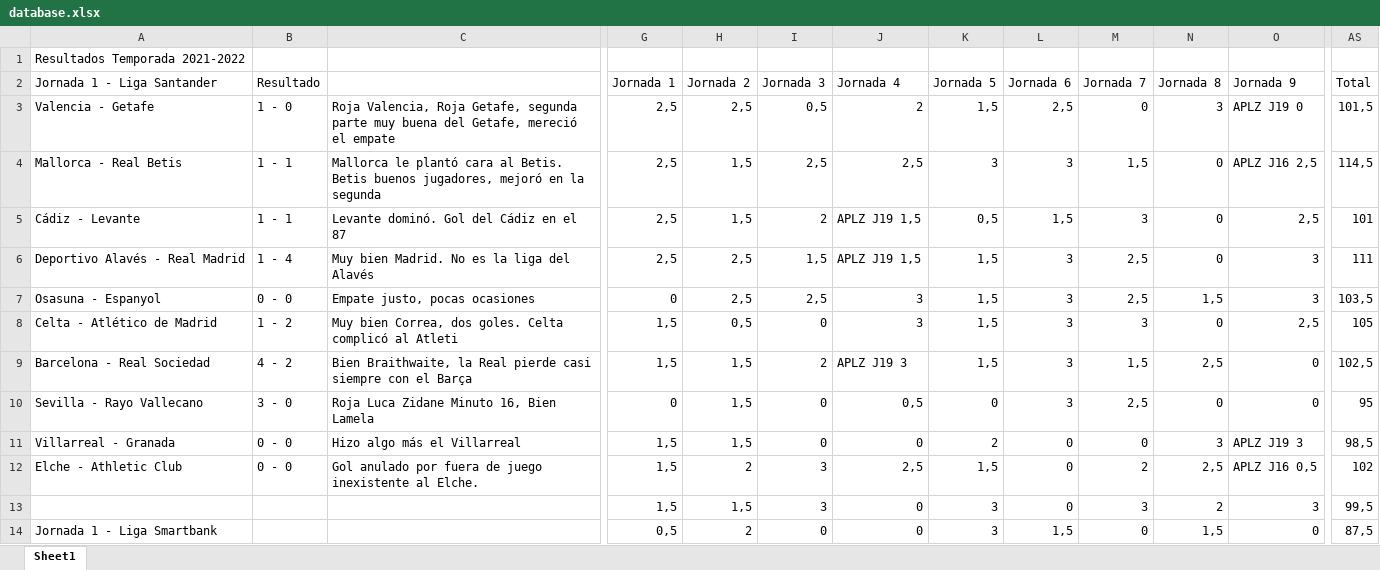
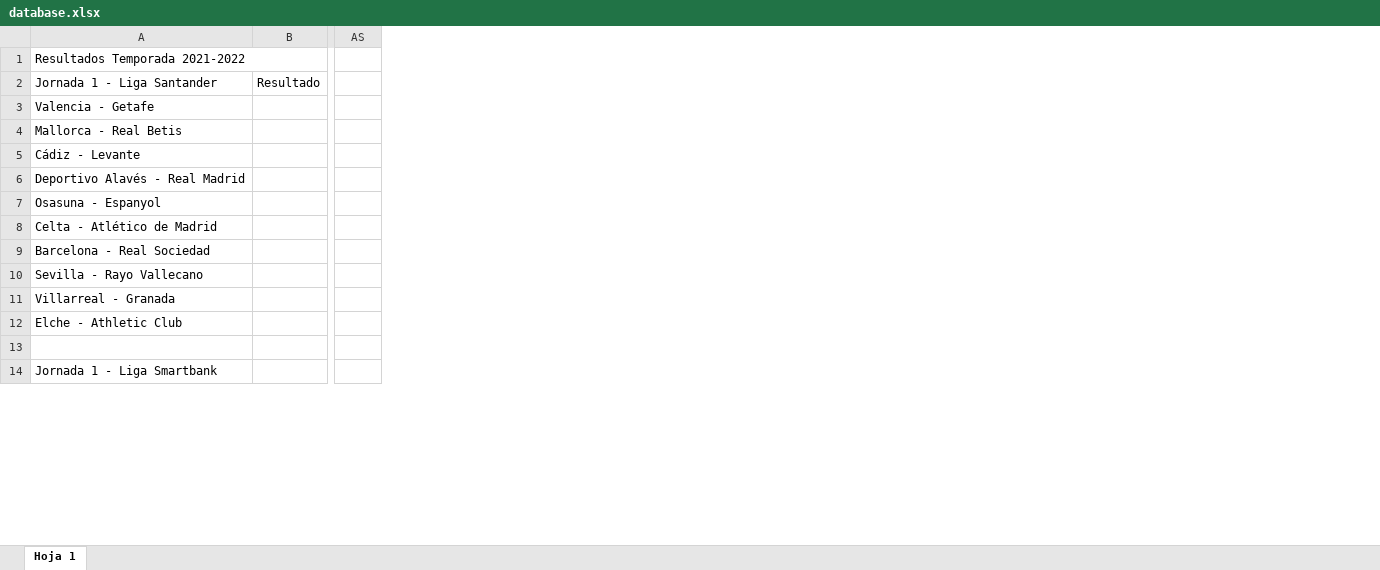
Before and after one commit to alvaro0308/LaLigaEstadisticas, an Excel workbook: src/main/database/database.xlsx, sheet Hoja 1, drawn as a sheet; only a part is shown, gaps mark what is left out; values as stored, in another font and other column widths than the file's, no cell formats; charts and pictures not drawn; removed rows and columns are numbered as before the commit, all else as after; the diff covers the shown part only; the diff names each change by its address in the sheet, - before the commit and + after, or states it on an @@ line.

```diff
--- a/src/main/database/database.xlsx (sheet Hoja 1)
+++ b/src/main/database/database.xlsx (sheet Hoja 1)
-sheet tab: Sheet1
+sheet tab: Hoja 1
-column B, rows 2-12: Resultado | 1 - 0 | 1 - 1 | 1 - 1 | 1 - 4 | 0 - 0 | 1 - 2 | 4 - 2 | 3 - 0 | 0 - 0 | 0 - 0
-column C, rows 3-12: Roja Valencia, Roja Getafe, segunda parte muy buena del Getafe, mereció el empate | Mallorca le plantó cara al Betis. Betis buenos jugadores, mejoró en la segunda | Levante dominó. Gol del Cádiz en el 87 | Muy bien Madrid. No es la liga del Alavés | Empate justo, pocas ocasiones | Muy bien Correa, dos goles. Celta complicó al Atleti | Bien Braithwaite, la Real pierde casi siempre con el Barça | Roja Luca Zidane Minuto 16, Bien Lamela | Hizo algo más el Villarreal | Gol anulado por fuera de juego inexistente al Elche.
+column B, row 2: Resultado
-column G, rows 2-14: Jornada 1 | 2,5 | 2,5 | 2,5 | 2,5 | 0 | 1,5 | 1,5 | 0 | 1,5 | 1,5 | 1,5 | 0,5
-column H, rows 2-14: Jornada 2 | 2,5 | 1,5 | 1,5 | 2,5 | 2,5 | 0,5 | 1,5 | 1,5 | 1,5 | 2 | 1,5 | 2
-column I, rows 2-14: Jornada 3 | 0,5 | 2,5 | 2 | 1,5 | 2,5 | 0 | 2 | 0 | 0 | 3 | 3 | 0
-column J, rows 2-14: Jornada 4 | 2 | 2,5 | APLZ J19 1,5 | APLZ J19 1,5 | 3 | 3 | APLZ J19 3 | 0,5 | 0 | 2,5 | 0 | 0
-column K, rows 2-14: Jornada 5 | 1,5 | 3 | 0,5 | 1,5 | 1,5 | 1,5 | 1,5 | 0 | 2 | 1,5 | 3 | 3
-column L, rows 2-14: Jornada 6 | 2,5 | 3 | 1,5 | 3 | 3 | 3 | 3 | 3 | 0 | 0 | 0 | 1,5
-column M, rows 2-14: Jornada 7 | 0 | 1,5 | 3 | 2,5 | 2,5 | 3 | 1,5 | 2,5 | 0 | 2 | 3 | 0
-column N, rows 2-14: Jornada 8 | 3 | 0 | 0 | 0 | 1,5 | 0 | 2,5 | 0 | 3 | 2,5 | 2 | 1,5
-column O, rows 2-14: Jornada 9 | APLZ J19 0 | APLZ J16 2,5 | 2,5 | 3 | 3 | 2,5 | 0 | 0 | APLZ J19 3 | APLZ J16 0,5 | 3 | 0
+A1:F1 merged
-AS2: Total
+AS2: (empty)
-AS3: 101,5
+AS3: (empty)
-AS4: 114,5
+AS4: (empty)
-AS5: 101
+AS5: (empty)
-AS6: 111
+AS6: (empty)
-AS7: 103,5
+AS7: (empty)
-AS8: 105
+AS8: (empty)
-AS9: 102,5
+AS9: (empty)
-AS10: 95
+AS10: (empty)
-AS11: 98,5
+AS11: (empty)
-AS12: 102
+AS12: (empty)
-AS13: 99,5
+AS13: (empty)
-AS14: 87,5
+AS14: (empty)
```
Also changed, not shown: 21 added columns, 12 removed columns and 62 edited cells elsewhere in this sheet, cell formats, charts or pictures, 1 other file.
